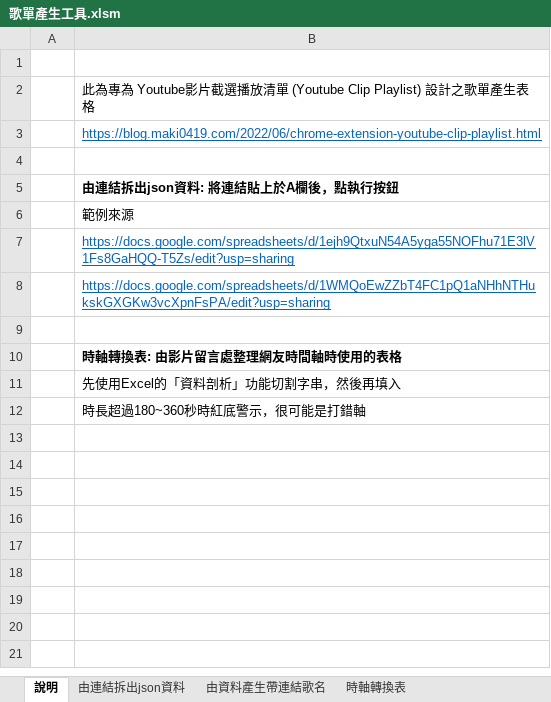
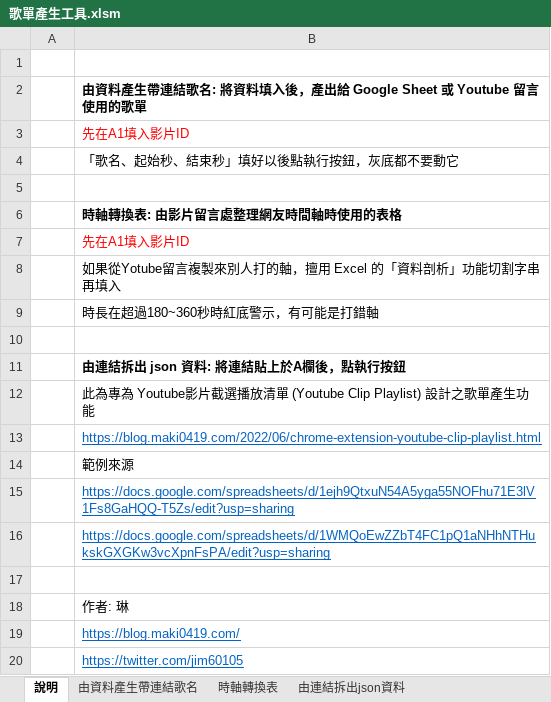
Before and after one commit to YoutubeClipPlaylist/Playlists, an Excel workbook: 歌單產生工具.xlsm, sheet 說明, drawn as a sheet; values as stored, in another font and other column widths than the file's, no borders; removed rows and columns are numbered as before the commit, all else as after; the diff names each change by its address in the sheet, - before the commit and + after, or states it on an @@ line.

```diff
--- a/歌單產生工具.xlsm (sheet 說明)
+++ b/歌單產生工具.xlsm (sheet 說明)
@@ sheet tab order changed: 說明 | 由資料產生帶連結歌名 | 時軸轉換表 | 由連結拆出json資料 @@
-B2: 此為專為 Youtube影片截選播放清單 (Youtube Clip Playlist) 設計之歌單產生表格
+B2: 由資料產生帶連結歌名: 將資料填入後，產出給 Google Sheet 或 Youtube 留言使用的歌單
-B2 bold: off
+B2 bold: on
+row 3:  | 先在A1填入影片ID
+row 4:  | 「歌名、起始秒、結束秒」填好以後點執行按鈕，灰底都不要動它
+row 5: (empty)
+row 6:  | 時軸轉換表: 由影片留言處整理網友時間軸時使用的表格
+row 7:  | 先在A1填入影片ID
+row 8:  | 如果從Yotube留言複製來別人打的軸，擅用 Excel 的「資料剖析」功能切割字串再填入
+row 9:  | 時長在超過180~360秒時紅底警示，有可能是打錯軸
+row 10: (empty)
+row 11:  | 由連結拆出 json 資料: 將連結貼上於A欄後，點執行按鈕
+row 12:  | 此為專為 Youtube影片截選播放清單 (Youtube Clip Playlist) 設計之歌單產生功能
-row 4: (empty)
-row 5:  | 由連結拆出json資料: 將連結貼上於A欄後，點執行按鈕
-B18: 時軸轉換表: 由影片留言處整理網友時間軸時使用的表格
+B18: 作者: 琳
-B18 bold: on
+B18 bold: off
-B19: 先使用Excel的「資料剖析」功能切割字串，然後再填入
+B19: https://blog.maki0419.com/
@@ B19:B20 underline: off → on, text colour: black → #0563C1 @@
-B20: 時長超過180~360秒時紅底警示，很可能是打錯軸
+B20: https://twitter.com/jim60105
```
Also changed, not shown: sheet 由資料產生帶連結歌名, sheet 時軸轉換表, sheet 由連結拆出json資料, formulas that keep their value, charts or pictures.
